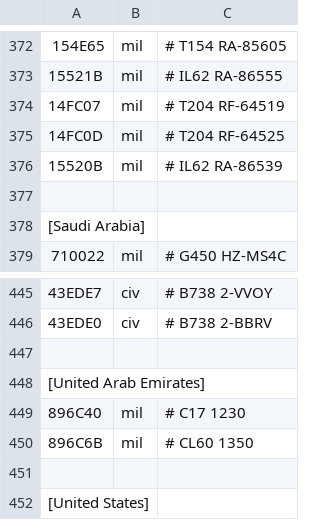
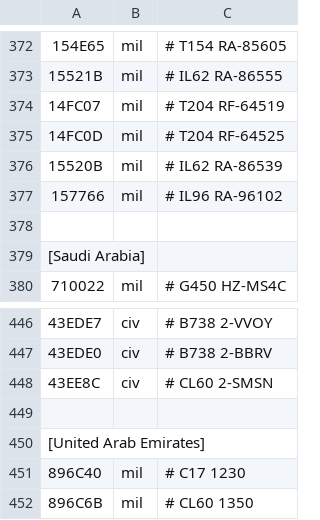
Before and after one commit to rikgale/LocalAircraft, a CSV file: LocalAircraft.csv, drawn as a sheet; only a part is shown, gaps mark what is left out; the shorter side is filled out with more unchanged rows; the diff names each change by its address in the sheet, - before the commit and + after, or states it on an @@ line.

Commit message:
Update LocalAircraft.csv

```diff
--- a/LocalAircraft.csv
+++ b/LocalAircraft.csv
+row 377: 157766 | mil | # IL96 RA-96102
+row 448: 43EE8C | civ | # CL60 2-SMSN
```
